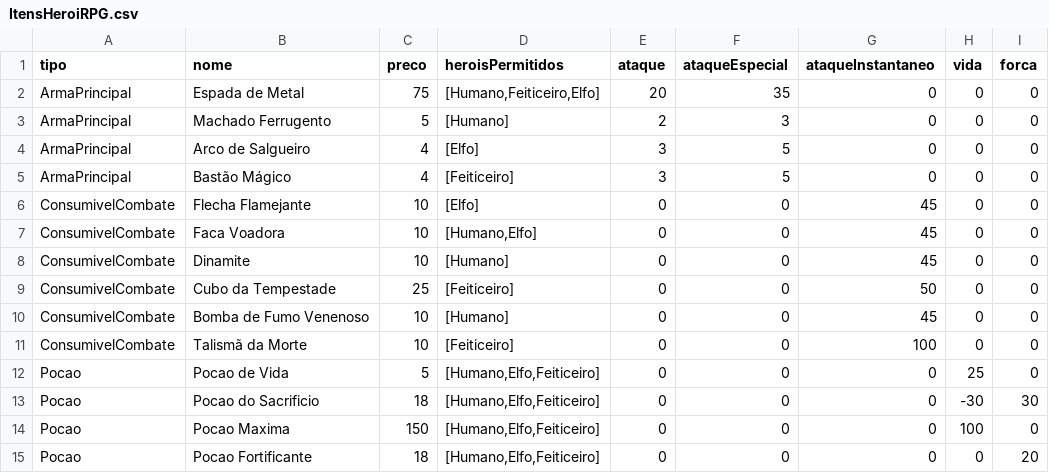
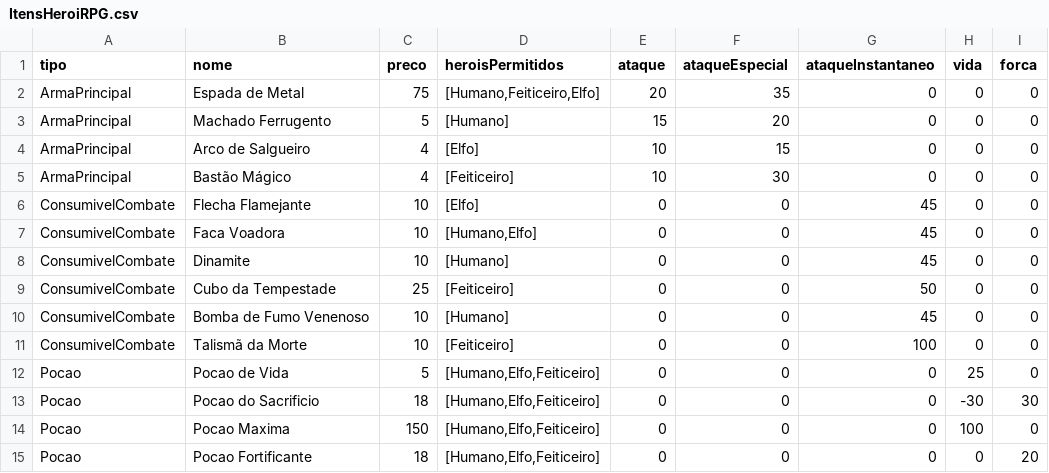
Before and after one commit to martatalmeida/CESAE_SoftDev, a CSV file: TP_POO_MartaAlmeida/Ficheiro/ItensHeroiRPG.csv, drawn as a sheet.

```diff
--- a/TP_POO_MartaAlmeida/Ficheiro/ItensHeroiRPG.csv
+++ b/TP_POO_MartaAlmeida/Ficheiro/ItensHeroiRPG.csv
@@ -2,5 +2,5 @@ tipo;nome;preco;heroisPermitidos;ataque;ataqueEspecial;ataqueInstantaneo;vida;fo
 ArmaPrincipal;Espada de Metal;75;[Humano,Feiticeiro,Elfo];20;35;0;0;0
-ArmaPrincipal;Machado Ferrugento;5;[Humano];2;3;0;0;0
-ArmaPrincipal;Arco de Salgueiro;4;[Elfo];3;5;0;0;0
-ArmaPrincipal;Bastão Mágico;4;[Feiticeiro];3;5;0;0;0
+ArmaPrincipal;Machado Ferrugento;5;[Humano];15;20;0;0;0
+ArmaPrincipal;Arco de Salgueiro;4;[Elfo];10;15;0;0;0
+ArmaPrincipal;Bastão Mágico;4;[Feiticeiro];10;30;0;0;0
 ConsumivelCombate;Flecha Flamejante;10;[Elfo];0;0;45;0;0
```
Also changed, not shown: 12 other files.
